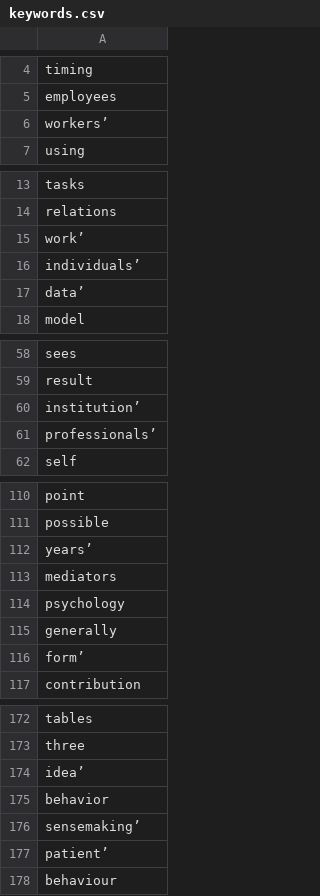
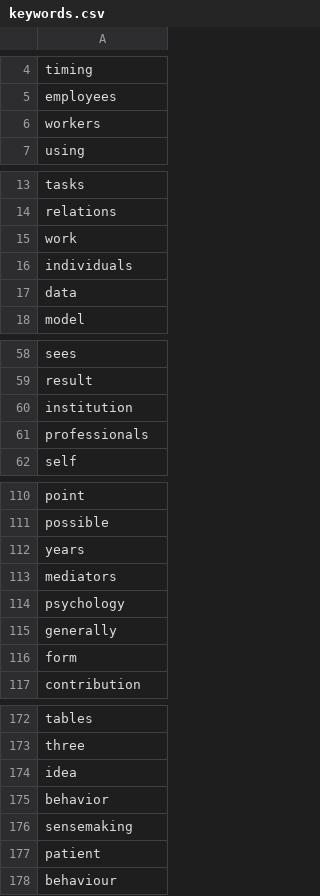
Before and after one commit to JBidlack/Reddit-Scraper, a CSV file: keywords.csv, drawn as a sheet; only a part is shown, gaps mark what is left out; the diff covers the shown part only.

Commit message:
edited keywords

```diff
--- a/keywords.csv
+++ b/keywords.csv
@@ -5,3 +5,3 @@ timing
 employees
-workers’
+workers
 using
@@ -14,5 +14,5 @@ tasks
 relations
-work’
-individuals’
-data’
+work
+individuals
+data
 model
@@ -59,4 +59,4 @@ sees
 result
-institution’
-professionals’
+institution
+professionals
 self
@@ -111,3 +111,3 @@ point
 possible
-years’
+years
 mediators
@@ -115,3 +115,3 @@ psychology
 generally
-form’
+form
 contribution
@@ -173,6 +173,6 @@ tables
 three
-idea’
+idea
 behavior
-sensemaking’
-patient’
+sensemaking
+patient
 behaviour
```
Also changed, not shown: 9 edited cells elsewhere in this file, 1 other file.
